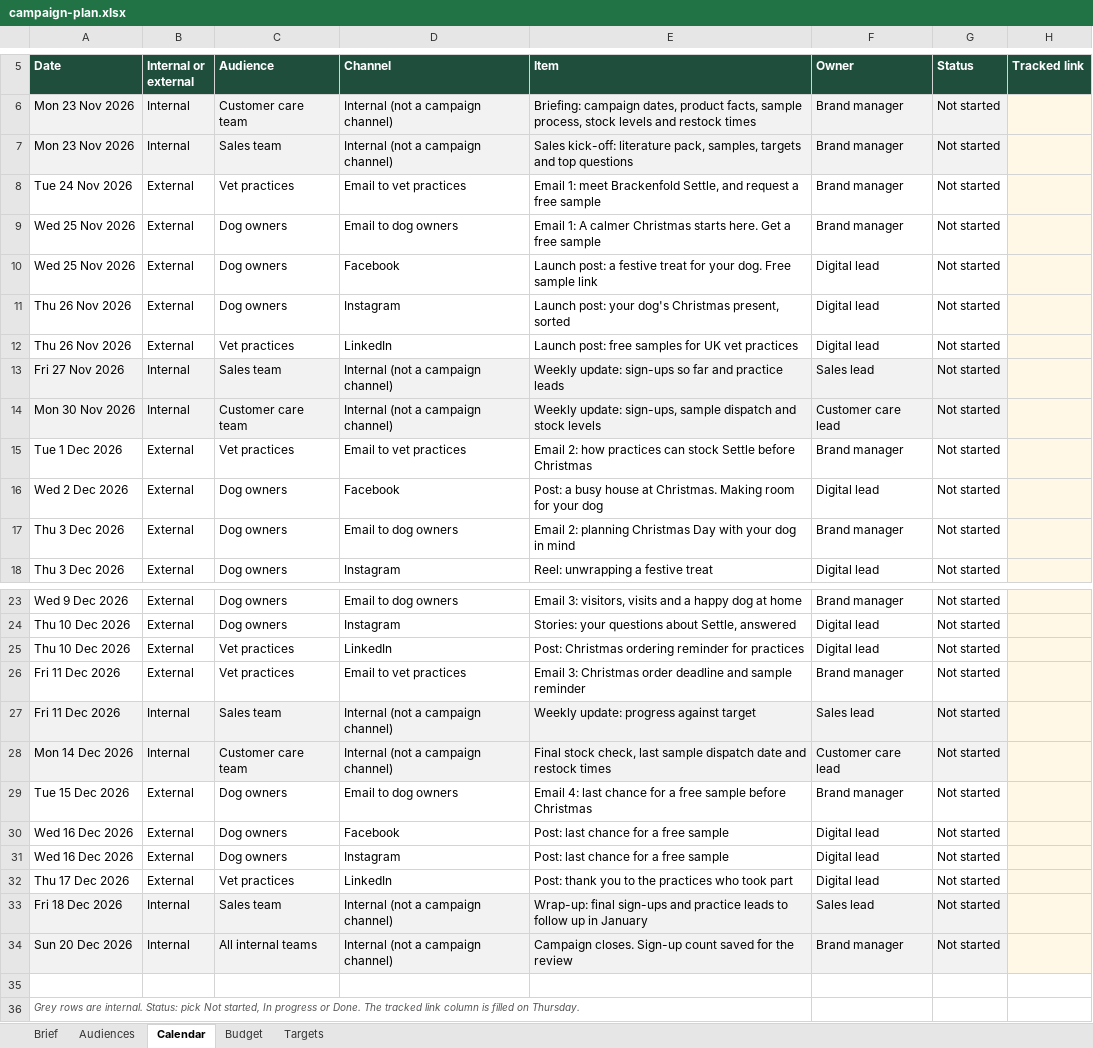
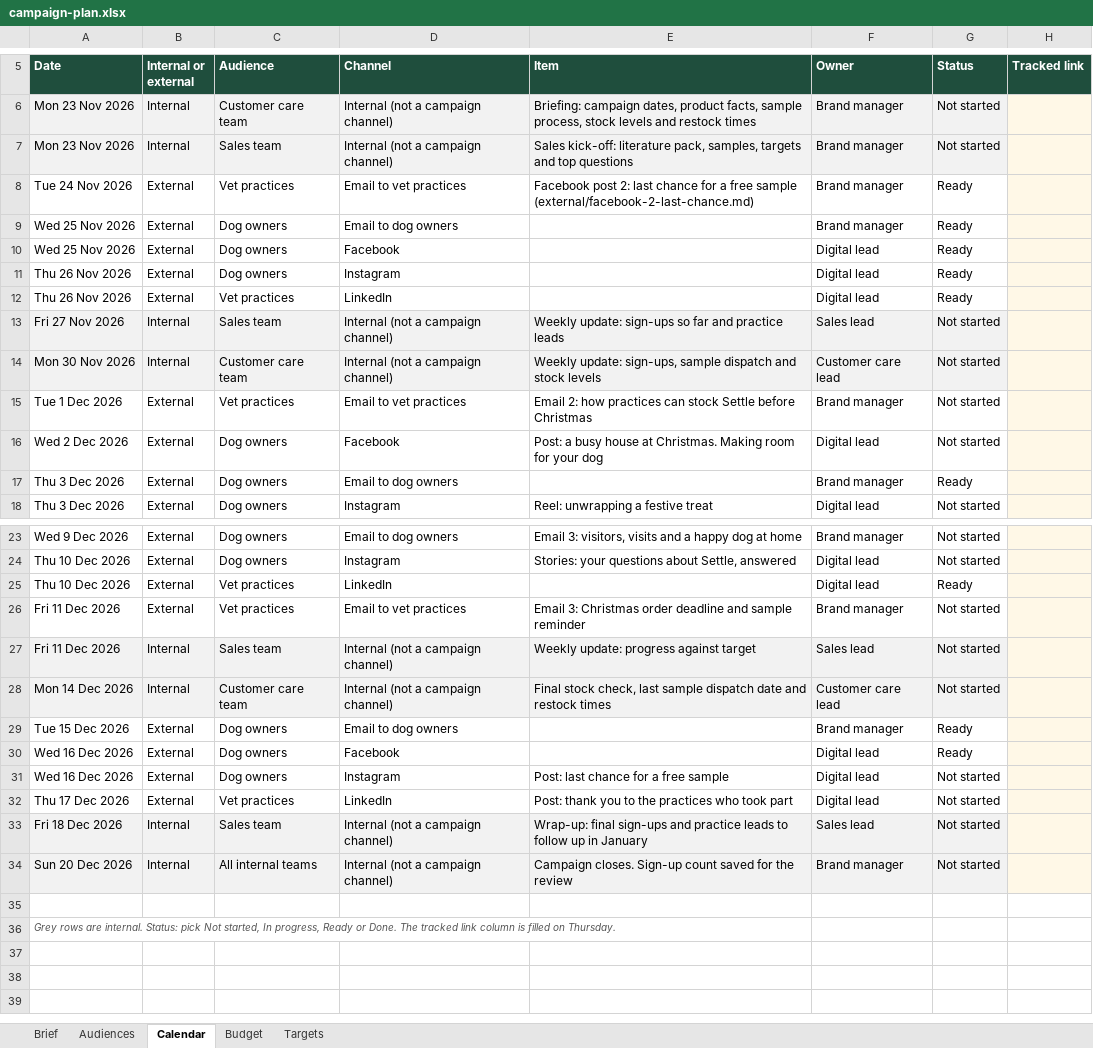
Before and after one commit to NaiomiWright/marketing-lab, an Excel workbook: plan/campaign-plan.xlsx, sheet Calendar, drawn as a sheet; only a part is shown, gaps mark what is left out; values as stored, in another font and other column widths than the file's, no borders; the diff names each change by its address in the sheet, - before the commit and + after, or states it on an @@ line.

```diff
--- a/plan/campaign-plan.xlsx (sheet Calendar)
+++ b/plan/campaign-plan.xlsx (sheet Calendar)
-E8 (Item): Email 1: meet Brackenfold Settle, and request a free sample
+E8 (Item): Facebook post 2: last chance for a free sample (external/facebook-2-last-chance.md)
-G8:G12 (Status): Not started
+G8:G12 (Status): Ready
-E9 (Item): Email 1: A calmer Christmas starts here. Get a free sample
+E9 (Item): (empty)
-E10 (Item): Launch post: a festive treat for your dog. Free sample link
+E10 (Item): (empty)
-E11 (Item): Launch post: your dog's Christmas present, sorted
+E11 (Item): (empty)
-E12 (Item): Launch post: free samples for UK vet practices
+E12 (Item): (empty)
-E17 (Item): Email 2: planning Christmas Day with your dog in mind
+E17 (Item): (empty)
-G17 (Status): Not started
+G17 (Status): Ready
-E25 (Item): Post: Christmas ordering reminder for practices
+E25 (Item): (empty)
-G25 (Status): Not started
+G25 (Status): Ready
-E29 (Item): Email 4: last chance for a free sample before Christmas
+E29 (Item): (empty)
-G29:G30 (Status): Not started
+G29:G30 (Status): Ready
-E30 (Item): Post: last chance for a free sample
+E30 (Item): (empty)
-A36 (Date): …started, In progress or Done.…
+A36 (Date): …started, In progress, Ready or Done.…
```
Also changed, not shown: 18 other files.
